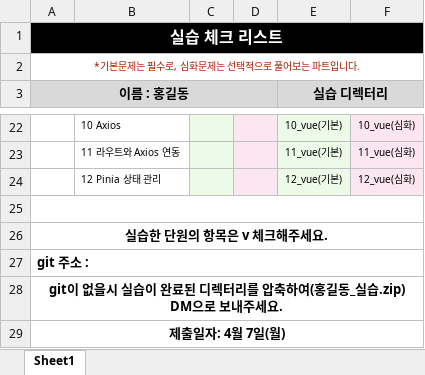
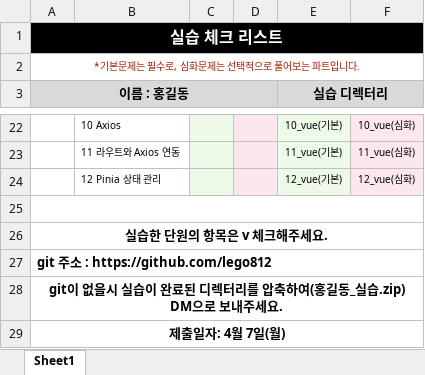
Before and after one commit to lego812/bootcamp_prob, an Excel workbook: 18회차_실습체크리스트_박다빈.xlsx, sheet Sheet1, drawn as a sheet; only a part is shown, gaps mark what is left out; values as stored, in another font and other column widths than the file's, no borders; charts and pictures not drawn; the diff names each change by its address in the sheet, - before the commit and + after, or states it on an @@ line.

Commit message:
js추가 및 실습체크리스트

```diff
--- a/18회차_실습체크리스트_박다빈.xlsx (sheet Sheet1)
+++ b/18회차_실습체크리스트_박다빈.xlsx (sheet Sheet1)
-A27 (이름 : 홍길동): git 주소 :
+A27 (이름 : 홍길동): git 주소 : https://github.com/lego812
```
Also changed, not shown: charts or pictures, 4 other files.
